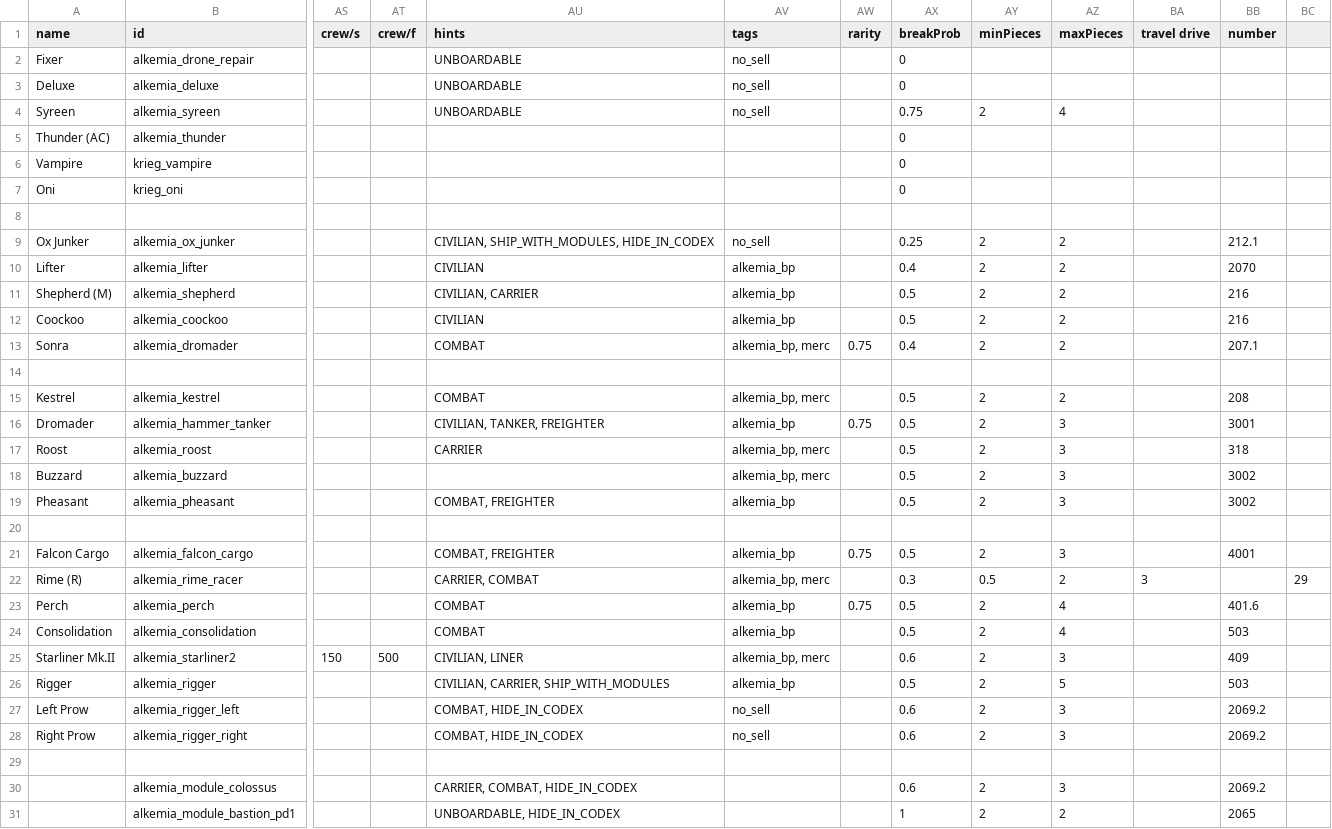
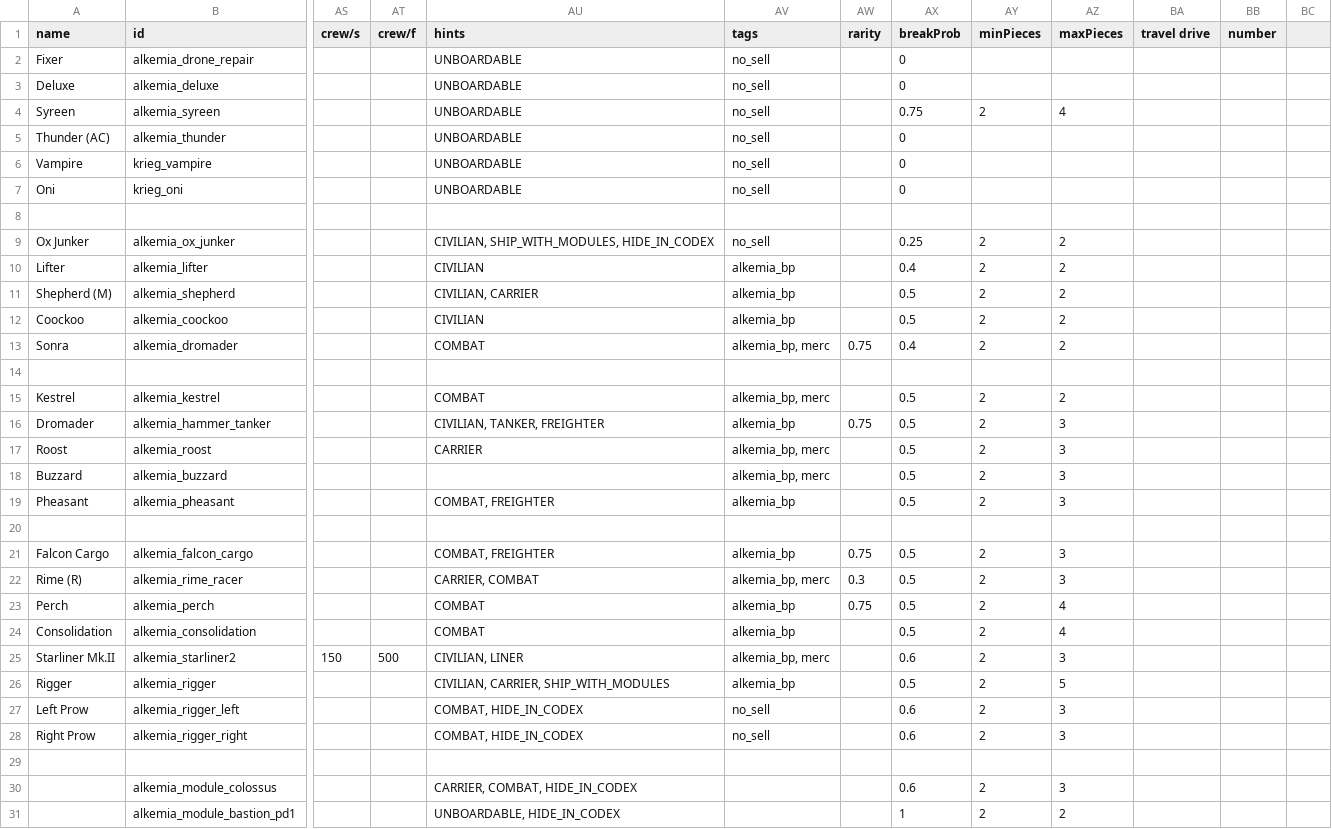
Before and after one commit to AlfredBroda/AlkemiaArmory, a CSV file: data/hulls/ship_data.csv, drawn as a sheet; only a part is shown, gaps mark what is left out; the diff covers the shown part only; the diff names each change by its address in the sheet, - before the commit and + after, or states it on an @@ line.

```diff
--- a/data/hulls/ship_data.csv
+++ b/data/hulls/ship_data.csv
-AU5:AU7 (hints): (empty)
+AU5:AU7 (hints): UNBOARDABLE
-AV5:AV7 (tags): (empty)
+AV5:AV7 (tags): no_sell
-BB9 (number): 212.1
+BB9 (number): (empty)
-BB10 (number): 2070
+BB10 (number): (empty)
-BB11:BB12 (number): 216
+BB11:BB12 (number): (empty)
-BB13 (number): 207.1
+BB13 (number): (empty)
-BB15 (number): 208
+BB15 (number): (empty)
-BB16 (number): 3001
+BB16 (number): (empty)
-BB17 (number): 318
+BB17 (number): (empty)
-BB18:BB19 (number): 3002
+BB18:BB19 (number): (empty)
-BB21 (number): 4001
+BB21 (number): (empty)
-AW22 (rarity): (empty)
+AW22 (rarity): 0.3
-AX22 (breakProb): 0.3
+AX22 (breakProb): 0.5
-AY22 (minPieces): 0.5
+AY22 (minPieces): 2
-AZ22 (maxPieces): 2
+AZ22 (maxPieces): 3
-BA22 (travel drive): 3
+BA22 (travel drive): (empty)
-BC22: 29
+BC22: (empty)
-BB23 (number): 401.6
+BB23 (number): (empty)
-BB24 (number): 503
+BB24 (number): (empty)
-BB25 (number): 409
+BB25 (number): (empty)
-BB26 (number): 503
+BB26 (number): (empty)
-BB27:BB28 (number): 2069.2
+BB27:BB28 (number): (empty)
-BB30 (number): 2069.2
+BB30 (number): (empty)
-BB31 (number): 2065
+BB31 (number): (empty)
```
Also changed, not shown: 9 edited cells elsewhere in this file, data/campaign/market_conditions.csv, data/campaign/procgen/condition_gen_data.csv, 20 other files.
